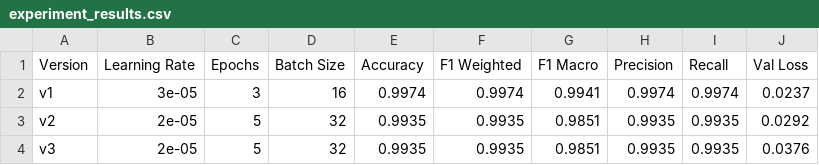
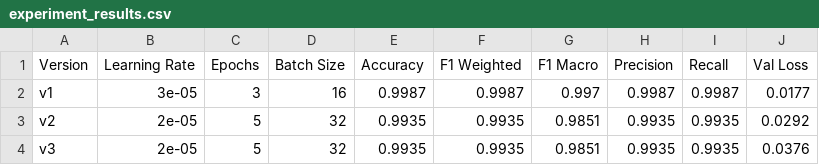
Before and after one commit to g25ait2032-prog/mlops-group36-iitj, a CSV file: experiment_results.csv, drawn as a sheet.

Commit message:
Add experiment results, confusion matrix [G25AIT2032]

```diff
--- a/experiment_results.csv
+++ b/experiment_results.csv
@@ -1,3 +1,3 @@
 Version,Learning Rate,Epochs,Batch Size,Accuracy,F1 Weighted,F1 Macro,Precision,Recall,Val Loss
-v1,3e-05,3,16,0.9974,0.9974,0.9941,0.9974,0.9974,0.0237
+v1,3e-05,3,16,0.9987,0.9987,0.997,0.9987,0.9987,0.0177
 v2,2e-05,5,32,0.9935,0.9935,0.9851,0.9935,0.9935,0.0292
```
Also changed, not shown: 1 other file.
